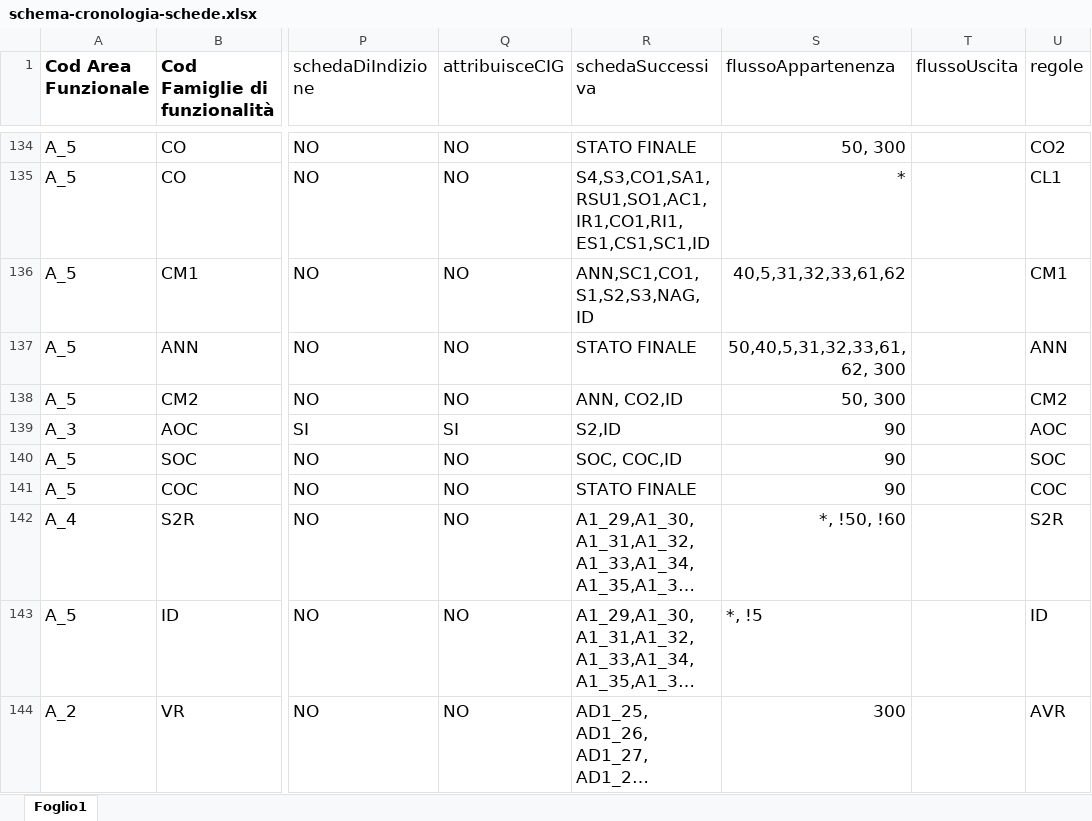
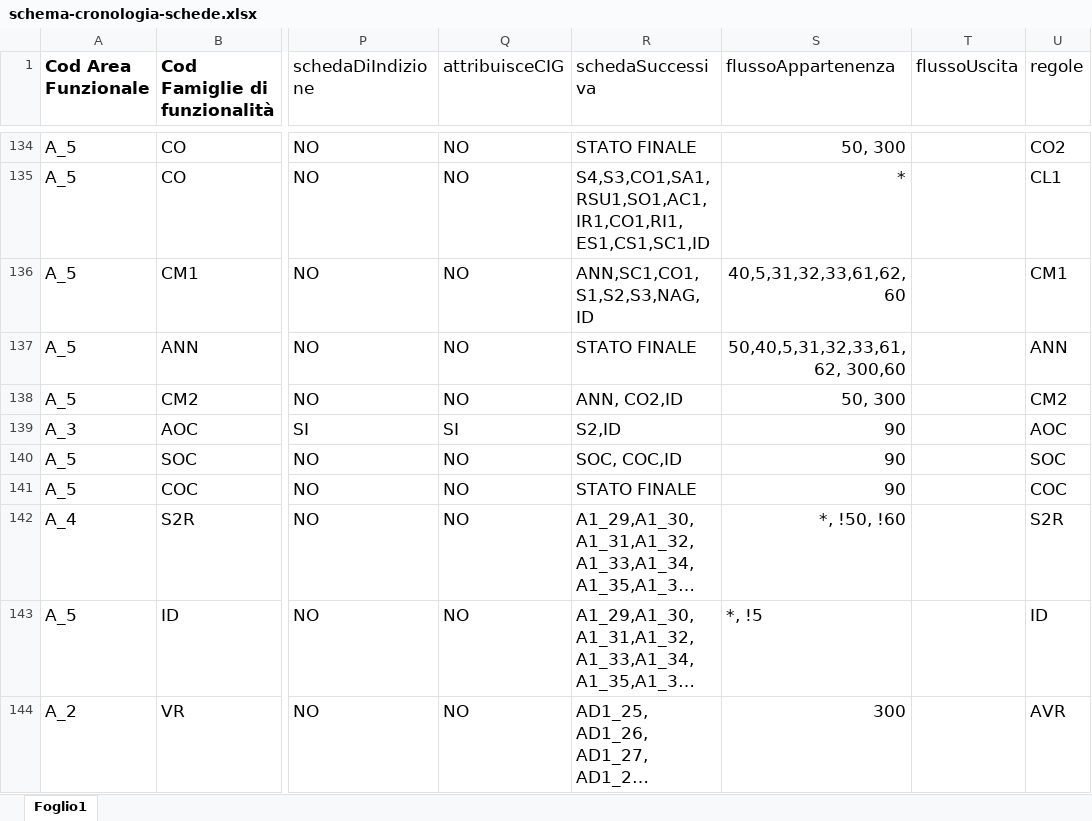
Before and after one commit to anticorruzione-test/npa, an Excel workbook: docs/orchestratore/schema-cronologia-schede.xlsx, sheet Foglio1, drawn as a sheet; only a part is shown, gaps mark what is left out; long unchanged cells end in …; values as stored, in another font and other column widths than the file's, no borders; the diff names each change by its address in the sheet, - before the commit and + after, or states it on an @@ line.

Commit message:
aggiunto flusso 60 alle righe della CM1 e ANN per AD6

```diff
--- a/docs/orchestratore/schema-cronologia-schede.xlsx (sheet Foglio1)
+++ b/docs/orchestratore/schema-cronologia-schede.xlsx (sheet Foglio1)
-S136 (flussoAppartenenza): 40,5,31,32,33,61,62
+S136 (flussoAppartenenza): 40,5,31,32,33,61,62,60
-S137 (flussoAppartenenza): 50,40,5,31,32,33,61,62, 300
+S137 (flussoAppartenenza): 50,40,5,31,32,33,61,62, 300,60
```
